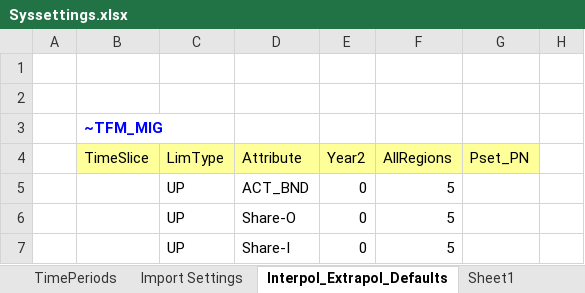
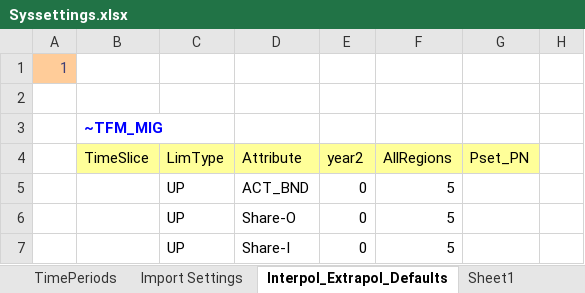
Before and after one commit to akanudia/Adv_demo, an Excel workbook: Syssettings.xlsx, sheet Interpol_Extrapol_Defaults, drawn as a sheet; only a part is shown; values as stored, in another font and other column widths than the file's, no borders; charts and pictures not drawn; the diff names each change by its address in the sheet, - before the commit and + after, or states it on an @@ line.

Commit message:
intorduced switch so that it can be used with old/new veda

```diff
--- a/Syssettings.xlsx (sheet Interpol_Extrapol_Defaults)
+++ b/Syssettings.xlsx (sheet Interpol_Extrapol_Defaults)
-A1: (empty)
+A1: 1
-A1 fill: none
+A1 fill: #FFCC99
-E4: Year2
+E4: year2
```
Also changed, not shown: formulas that keep their value.
